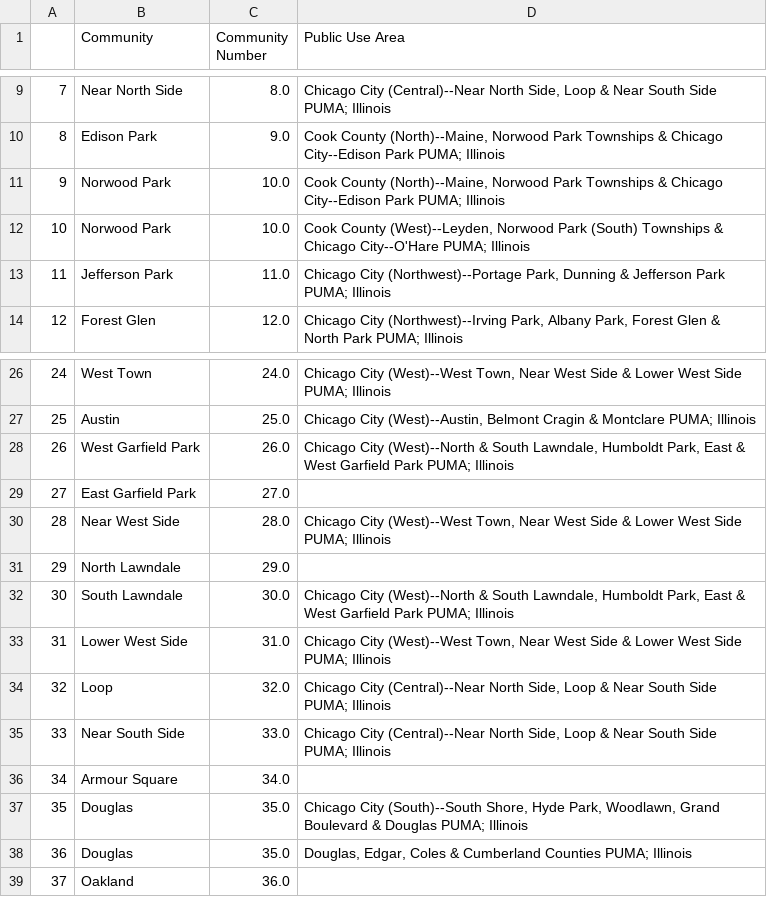
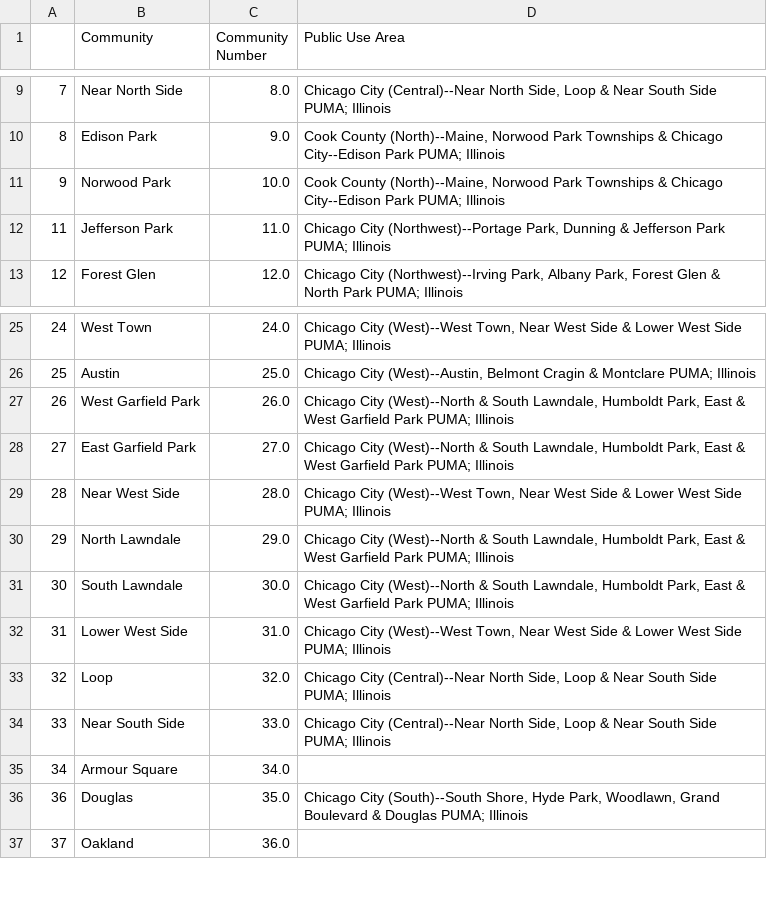
Before and after one commit to MariaSorensen/Colorama, a CSV file: community_area_to_census.csv, drawn as a sheet; only a part is shown, gaps mark what is left out; removed rows and columns are numbered as before the commit, all else as after; the diff names each change by its address in the sheet, - before the commit and + after, or states it on an @@ line.

Commit message:
fixed census data with dropped duplicates

```diff
--- a/community_area_to_census.csv
+++ b/community_area_to_census.csv
-row 12: 10 | Norwood Park | 10.0 | Cook County (West)--Leyden, Norwood Park (South) Townships & Chicago City--O'Hare PUMA; Illinois
-D28 (Public Use Area): (empty)
+D28 (Public Use Area): Chicago City (West)--North & South Lawndale, Humboldt Park, East & West Garfield Park PUMA; Illinois
-D30 (Public Use Area): (empty)
+D30 (Public Use Area): Chicago City (West)--North & South Lawndale, Humboldt Park, East & West Garfield Park PUMA; Illinois
@@ column A renumbered in row 36 @@
-row 38: 36 | Douglas | 35.0 | Douglas, Edgar, Coles & Cumberland Counties PUMA; Illinois
```
Also changed, not shown: 1 other file.
